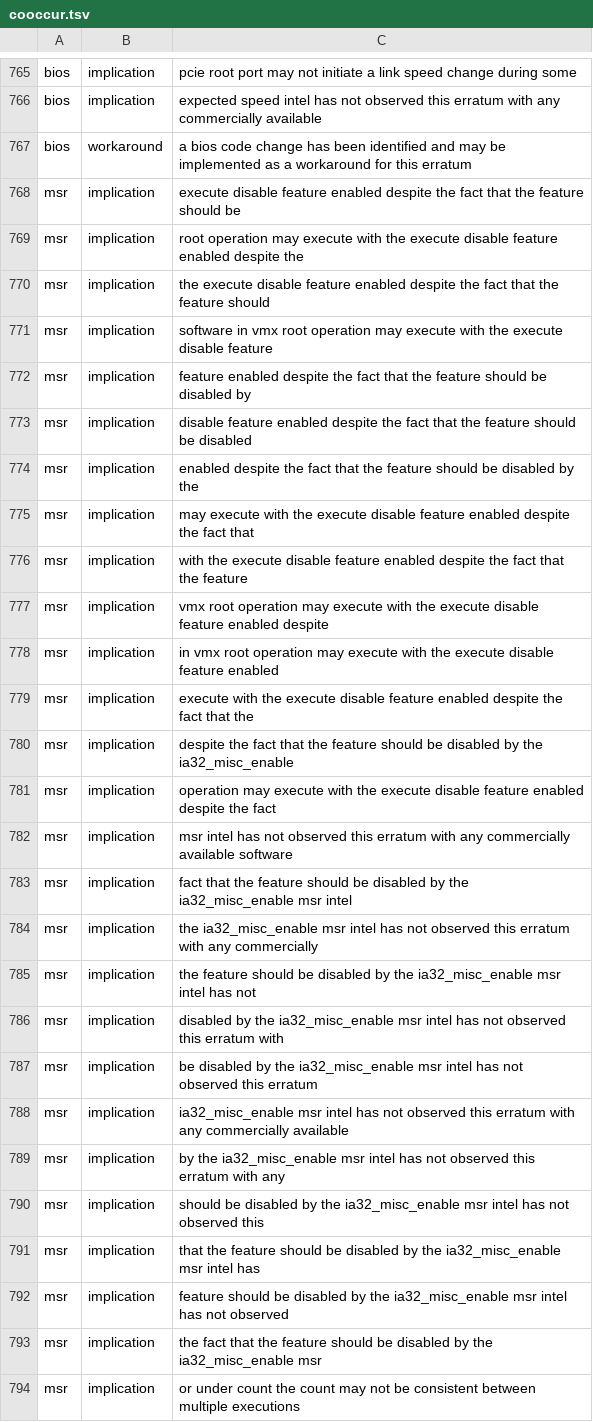
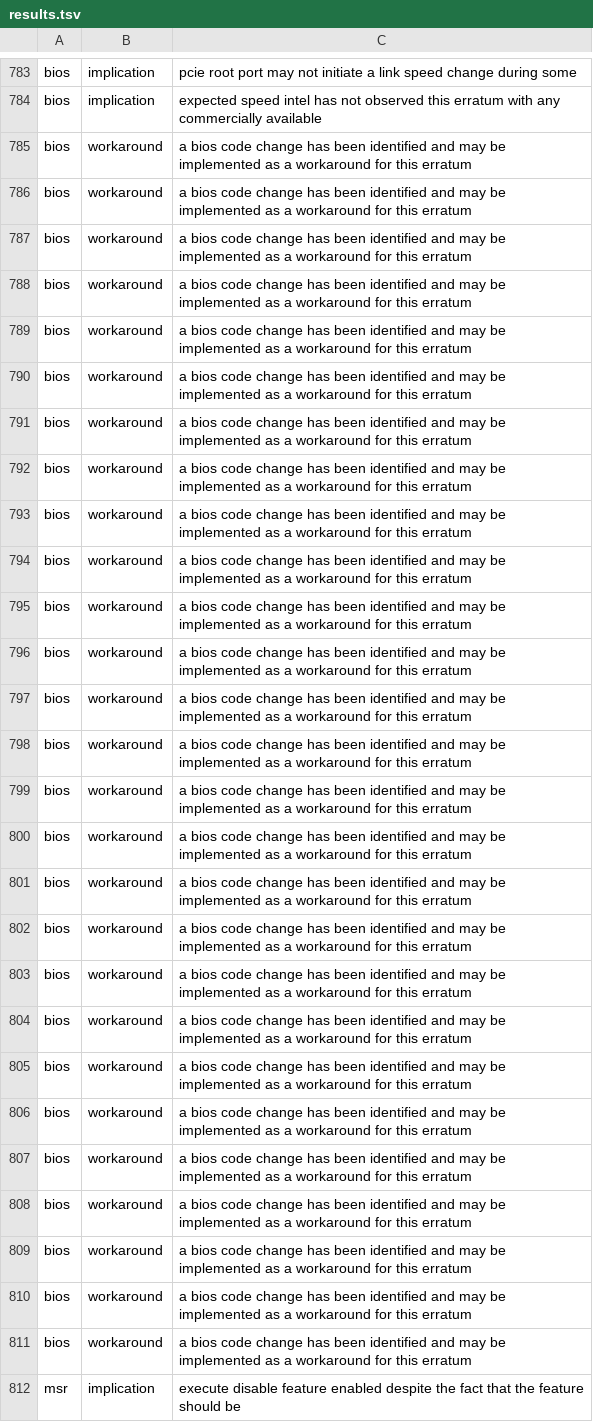
Before and after one commit to Crista23/eecs573, a TSV file: phrase extraction/results.tsv (was phrase extraction/cooccur.tsv), drawn as a sheet; only a part is shown, gaps mark what is left out; the shorter side is filled out with more unchanged rows; the diff covers the shown part only.

```diff
--- a/phrase extraction/cooccur.tsv
+++ b/phrase extraction/results.tsv
@@ -766,2 +784,28 @@ bios	implication	pcie root port may not initiate a link speed change during some
 bios	implication	expected speed intel has not observed this erratum with any commercially available
+bios	workaround	a bios code change has been identified and may be implemented as a workaround for this erratum
+bios	workaround	a bios code change has been identified and may be implemented as a workaround for this erratum
+bios	workaround	a bios code change has been identified and may be implemented as a workaround for this erratum
+bios	workaround	a bios code change has been identified and may be implemented as a workaround for this erratum
+bios	workaround	a bios code change has been identified and may be implemented as a workaround for this erratum
+bios	workaround	a bios code change has been identified and may be implemented as a workaround for this erratum
+bios	workaround	a bios code change has been identified and may be implemented as a workaround for this erratum
+bios	workaround	a bios code change has been identified and may be implemented as a workaround for this erratum
+bios	workaround	a bios code change has been identified and may be implemented as a workaround for this erratum
+bios	workaround	a bios code change has been identified and may be implemented as a workaround for this erratum
+bios	workaround	a bios code change has been identified and may be implemented as a workaround for this erratum
+bios	workaround	a bios code change has been identified and may be implemented as a workaround for this erratum
+bios	workaround	a bios code change has been identified and may be implemented as a workaround for this erratum
+bios	workaround	a bios code change has been identified and may be implemented as a workaround for this erratum
+bios	workaround	a bios code change has been identified and may be implemented as a workaround for this erratum
+bios	workaround	a bios code change has been identified and may be implemented as a workaround for this erratum
+bios	workaround	a bios code change has been identified and may be implemented as a workaround for this erratum
+bios	workaround	a bios code change has been identified and may be implemented as a workaround for this erratum
+bios	workaround	a bios code change has been identified and may be implemented as a workaround for this erratum
+bios	workaround	a bios code change has been identified and may be implemented as a workaround for this erratum
+bios	workaround	a bios code change has been identified and may be implemented as a workaround for this erratum
+bios	workaround	a bios code change has been identified and may be implemented as a workaround for this erratum
+bios	workaround	a bios code change has been identified and may be implemented as a workaround for this erratum
+bios	workaround	a bios code change has been identified and may be implemented as a workaround for this erratum
+bios	workaround	a bios code change has been identified and may be implemented as a workaround for this erratum
+bios	workaround	a bios code change has been identified and may be implemented as a workaround for this erratum
 bios	workaround	a bios code change has been identified and may be implemented as a workaround for this erratum
```
Also changed, not shown: 18 added rows elsewhere in this file, 2 other files.
